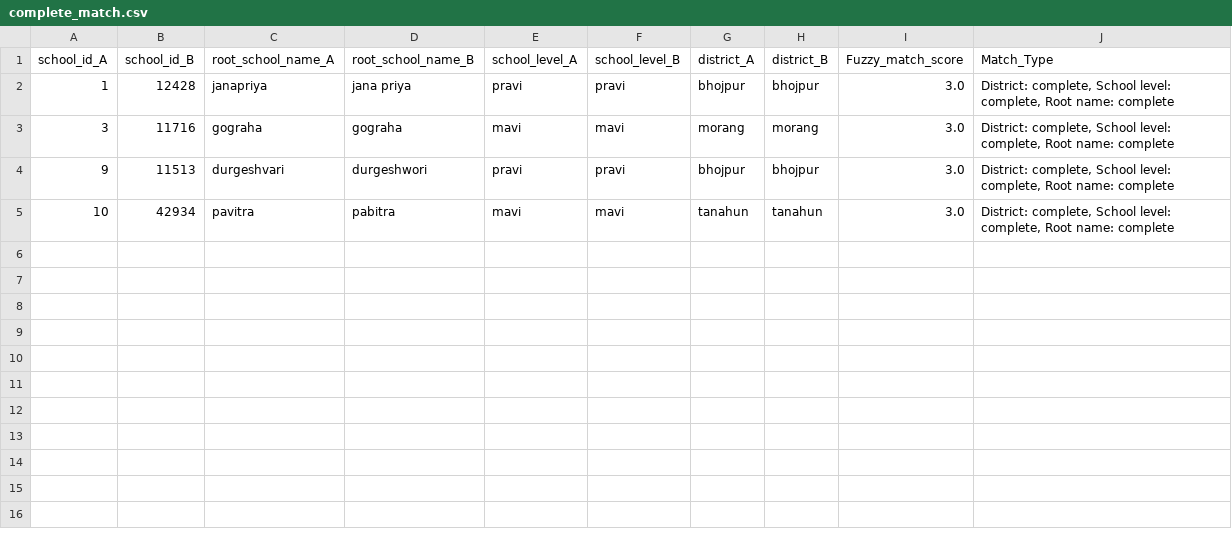
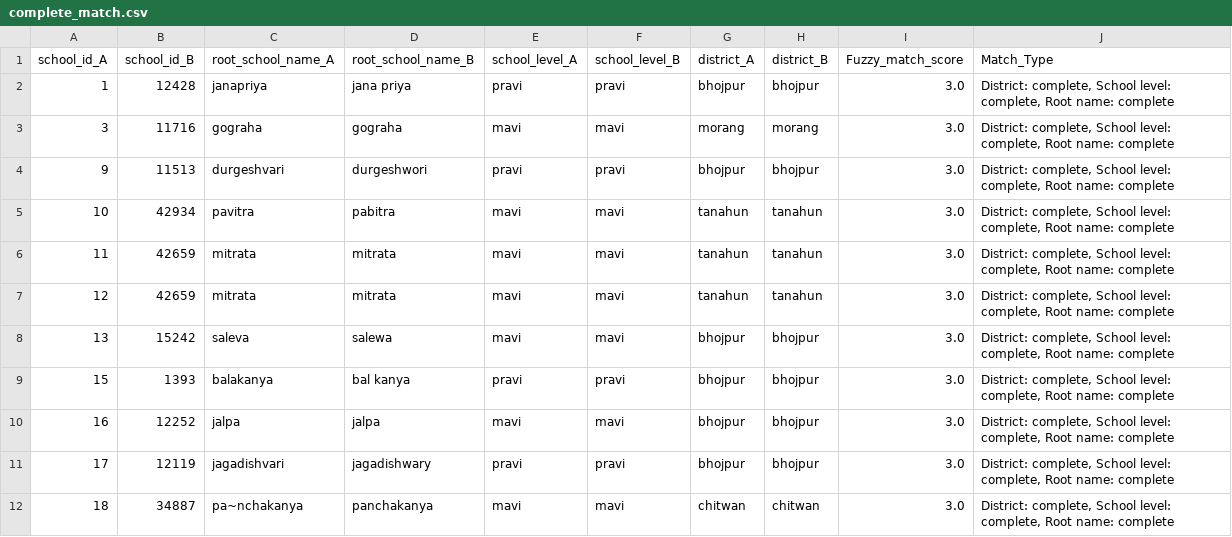
Before and after one commit to moest-np/incubator, a CSV file: 2024-05_school_mapping/solutions/solution 1/results/complete_match.csv, drawn as a sheet; the diff names each change by its address in the sheet, - before the commit and + after, or states it on an @@ line.

```diff
--- a/2024-05_school_mapping/solutions/solution 1/results/complete_match.csv
+++ b/2024-05_school_mapping/solutions/solution 1/results/complete_match.csv
+row 6: 11 | 42659 | mitrata | mitrata | mavi | mavi | tanahun | tanahun | 3.0 | District: complete, School level: complete, Root name: complete
+row 7: 12 | 42659 | mitrata | mitrata | mavi | mavi | tanahun | tanahun | 3.0 | District: complete, School level: complete, Root name: complete
+row 8: 13 | 15242 | saleva | salewa | mavi | mavi | bhojpur | bhojpur | 3.0 | District: complete, School level: complete, Root name: complete
+row 9: 15 | 1393 | balakanya | bal kanya | pravi | pravi | bhojpur | bhojpur | 3.0 | District: complete, School level: complete, Root name: complete
+row 10: 16 | 12252 | jalpa | jalpa | mavi | mavi | bhojpur | bhojpur | 3.0 | District: complete, School level: complete, Root name: complete
+row 11: 17 | 12119 | jagadishvari | jagadishwary | pravi | pravi | bhojpur | bhojpur | 3.0 | District: complete, School level: complete, Root name: complete
+row 12: 18 | 34887 | pa~nchakanya | panchakanya | mavi | mavi | chitwan | chitwan | 3.0 | District: complete, School level: complete, Root name: complete
```
Also changed, not shown: 2024-05_school_mapping/solutions/solution 1/results/final_fuzzy_matching.csv, 2024-05_school_mapping/solutions/solution 1/results/preprocessed_after_fuzzy_A.csv, 2 other files.
